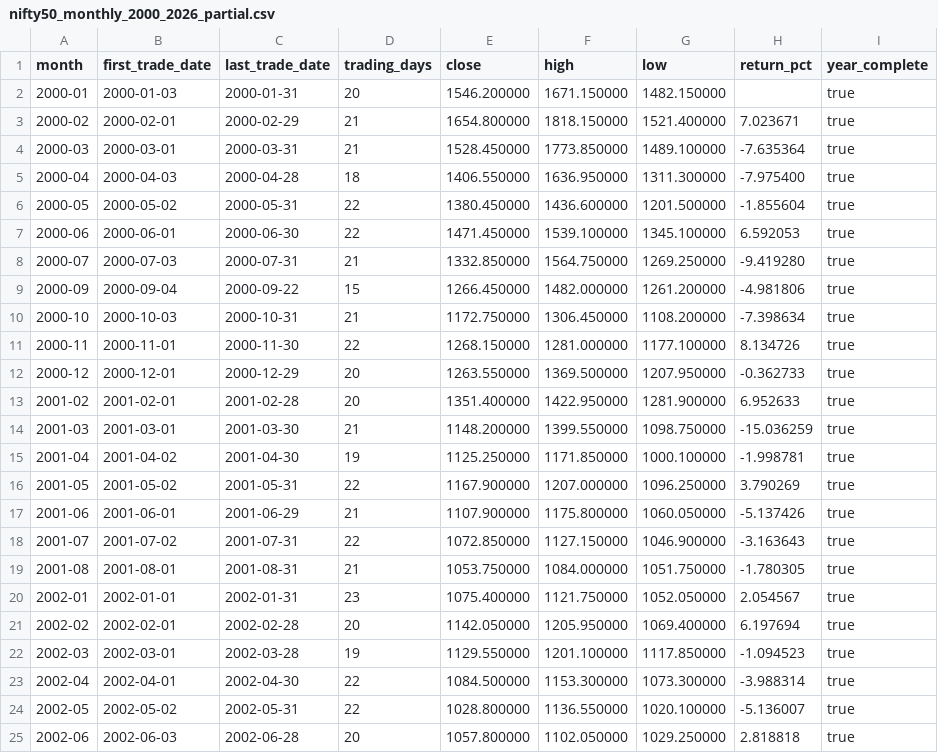
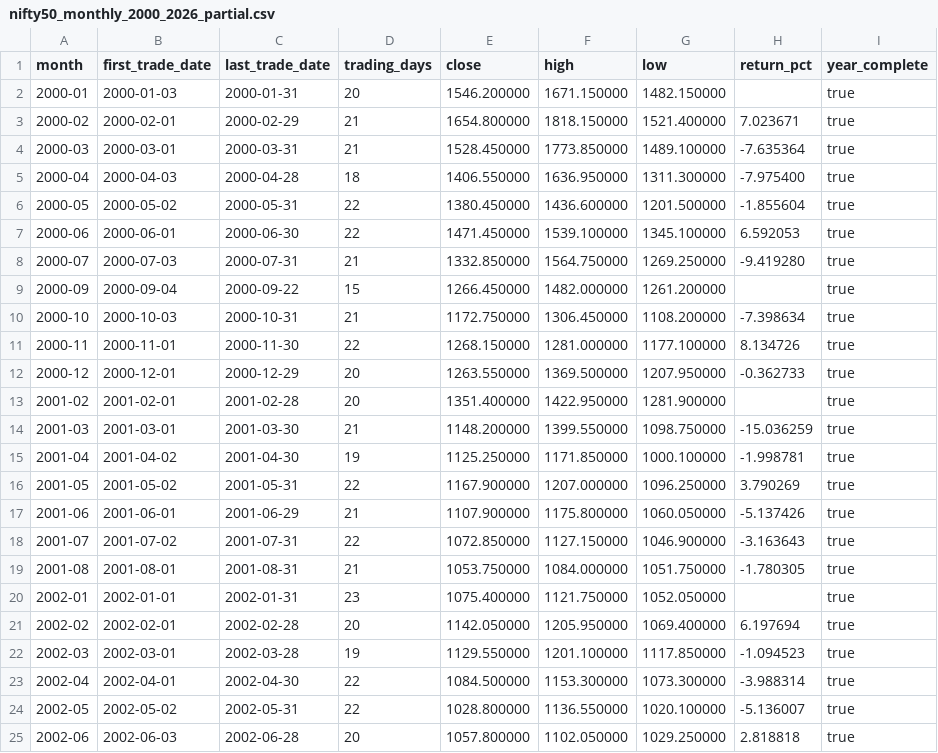
Before and after one commit to siddharth-nagar/systematic-trading-lab, a CSV file: 02_nifty_seasonality/data/nifty50_monthly_2000_2026_partial.csv, drawn as a sheet; only a part is shown.

Commit message:
Audit missing months and prevent gap-spanning returns

```diff
--- a/02_nifty_seasonality/data/nifty50_monthly_2000_2026_partial.csv
+++ b/02_nifty_seasonality/data/nifty50_monthly_2000_2026_partial.csv
@@ -8,3 +8,3 @@ month,first_trade_date,last_trade_date,trading_days,close,high,low,return_pct,ye
 2000-07,2000-07-03,2000-07-31,21,1332.850000,1564.750000,1269.250000,-9.419280,true
-2000-09,2000-09-04,2000-09-22,15,1266.450000,1482.000000,1261.200000,-4.981806,true
+2000-09,2000-09-04,2000-09-22,15,1266.450000,1482.000000,1261.200000,,true
 2000-10,2000-10-03,2000-10-31,21,1172.750000,1306.450000,1108.200000,-7.398634,true
@@ -12,3 +12,3 @@ month,first_trade_date,last_trade_date,trading_days,close,high,low,return_pct,ye
 2000-12,2000-12-01,2000-12-29,20,1263.550000,1369.500000,1207.950000,-0.362733,true
-2001-02,2001-02-01,2001-02-28,20,1351.400000,1422.950000,1281.900000,6.952633,true
+2001-02,2001-02-01,2001-02-28,20,1351.400000,1422.950000,1281.900000,,true
 2001-03,2001-03-01,2001-03-30,21,1148.200000,1399.550000,1098.750000,-15.036259,true
@@ -19,3 +19,3 @@ month,first_trade_date,last_trade_date,trading_days,close,high,low,return_pct,ye
 2001-08,2001-08-01,2001-08-31,21,1053.750000,1084.000000,1051.750000,-1.780305,true
-2002-01,2002-01-01,2002-01-31,23,1075.400000,1121.750000,1052.050000,2.054567,true
+2002-01,2002-01-01,2002-01-31,23,1075.400000,1121.750000,1052.050000,,true
 2002-02,2002-02-01,2002-02-28,20,1142.050000,1205.950000,1069.400000,6.197694,true
```
